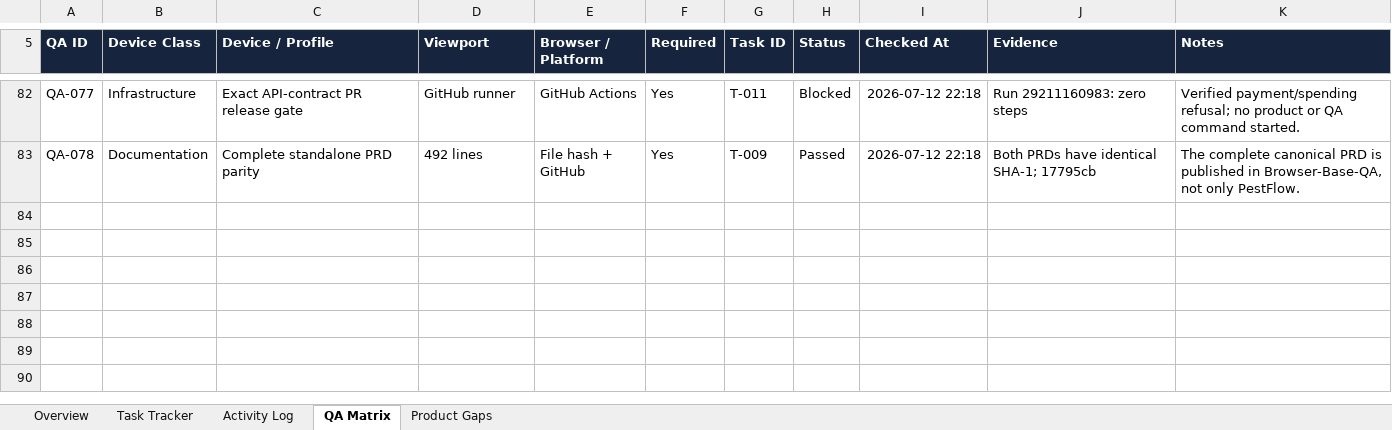
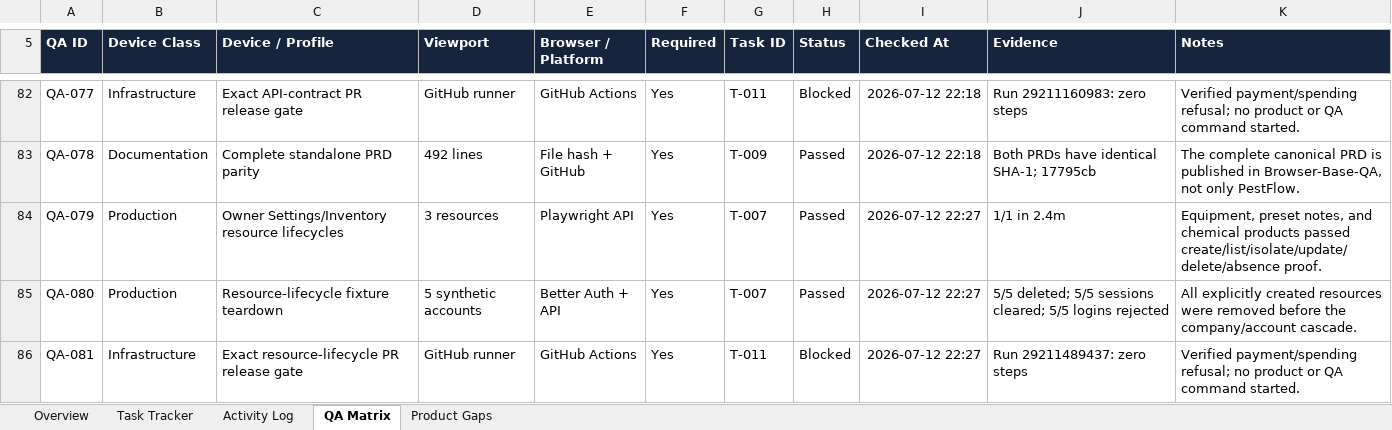
Before and after one commit to gicheru214/Browser-Base-QA, an Excel workbook: tracker/Browser-Base-QA-Activity-Tracker.xlsx, sheet QA Matrix, drawn as a sheet; only a part is shown, gaps mark what is left out; values as stored, in another font and other column widths than the file's, no borders; conditional formats and table styles not drawn; the diff names each change by its address in the sheet, - before the commit and + after, or states it on an @@ line.

Commit message:
docs: log owner resource lifecycle proof

```diff
--- a/tracker/Browser-Base-QA-Activity-Tracker.xlsx (sheet QA Matrix)
+++ b/tracker/Browser-Base-QA-Activity-Tracker.xlsx (sheet QA Matrix)
+row 84: QA-079 | Production | Owner Settings/Inventory resource lifecycles | 3 resources | Playwright API | Yes | T-007 | Passed | 2026-07-12 22:27 | 1/1 in 2.4m | Equipment, preset notes, and chemical products passed create/list/isolate/update/delete/absence proof.
+row 85: QA-080 | Production | Resource-lifecycle fixture teardown | 5 synthetic accounts | Better Auth + API | Yes | T-007 | Passed | 2026-07-12 22:27 | 5/5 deleted; 5/5 sessions cleared; 5/5 logins rejected | All explicitly created resources were removed before the company/account cascade.
+row 86: QA-081 | Infrastructure | Exact resource-lifecycle PR release gate | GitHub runner | GitHub Actions | Yes | T-011 | Blocked | 2026-07-12 22:27 | Run 29211489437: zero steps | Verified payment/spending refusal; no product or QA command started.
```
Also changed, not shown: sheet Activity Log, sheet Task Tracker, sheet Overview.
